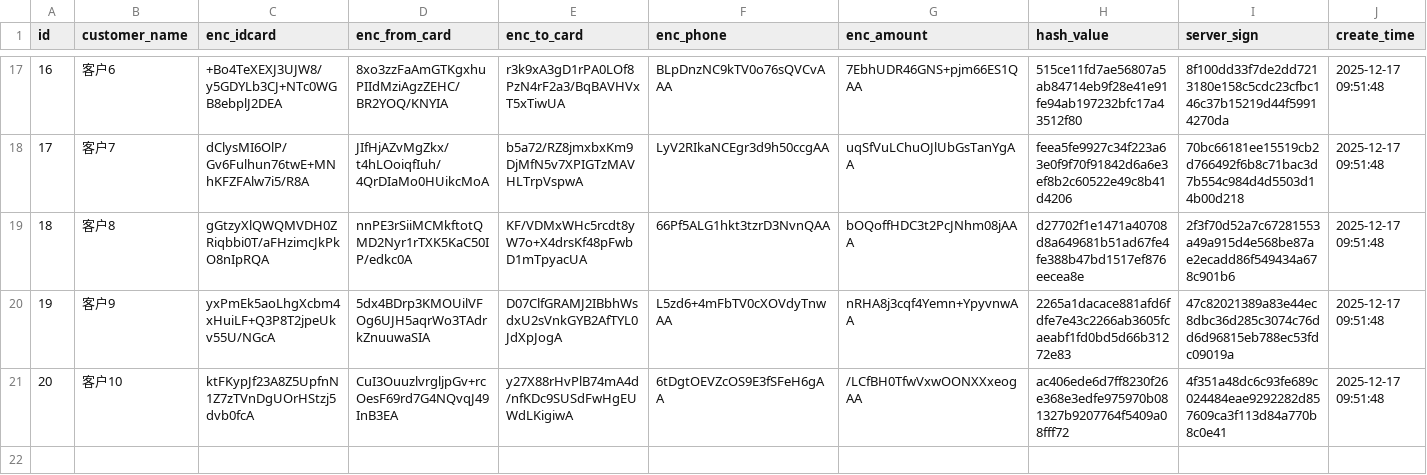
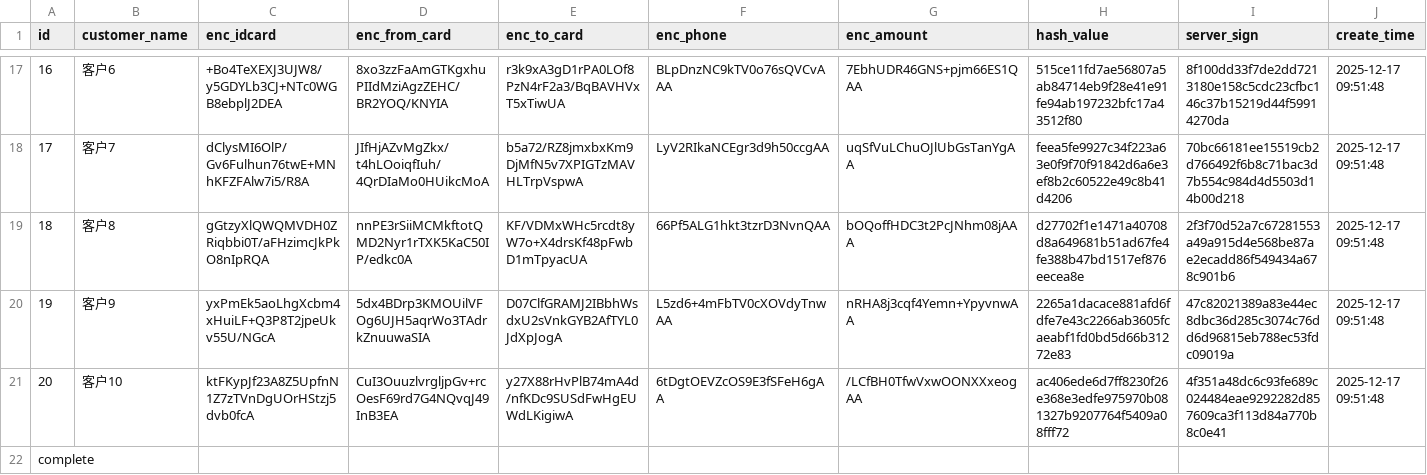
Before and after one commit to Auroraexo/-, a CSV file: xx_customer_trans.csv, drawn as a sheet; only a part is shown, gaps mark what is left out; the diff names each change by its address in the sheet, - before the commit and + after, or states it on an @@ line.

Commit message:
已完成导出20条数据

```diff
--- a/xx_customer_trans.csv
+++ b/xx_customer_trans.csv
+row 22: complete
```
